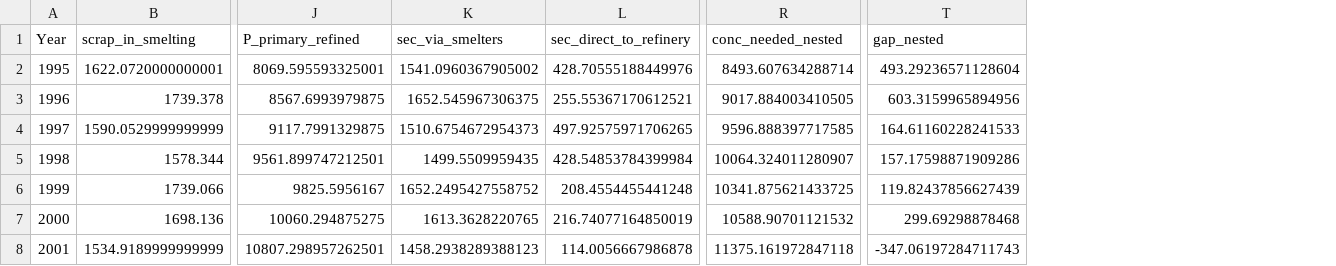
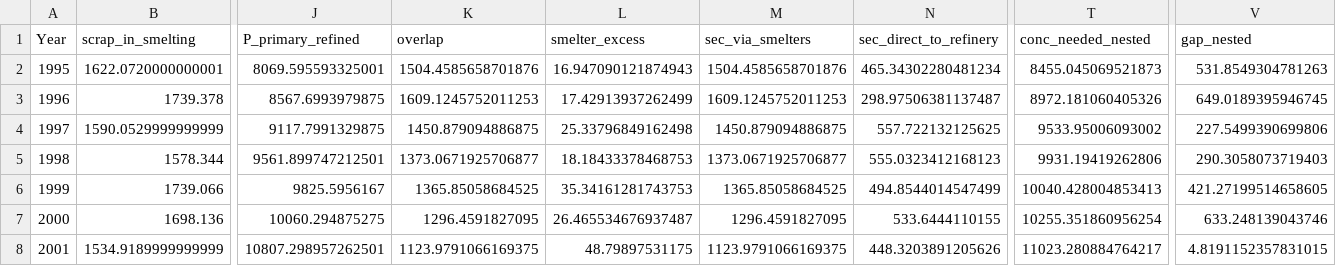
Before and after one commit to florihu/pySUTO, a CSV file: docs/rep/figs/metabolism_opt_20260916_124721_c4d1d944/tables/t1a_secondary_world.csv, drawn as a sheet; only a part is shown, gaps mark what is left out; addresses are those after the commit; the diff covers the shown part only; the diff names each change by its address in the sheet, - before the commit and + after, or states it on an @@ line.

```diff
--- a/docs/rep/figs/metabolism_opt_20260916_124721_c4d1d944/tables/t1a_secondary_world.csv
+++ b/docs/rep/figs/metabolism_opt_20260916_124721_c4d1d944/tables/t1a_secondary_world.csv
+column K (overlap), rows 2-8: 1504.4585658701876 | 1609.1245752011253 | 1450.879094886875 | 1373.0671925706877 | 1365.85058684525 | 1296.4591827095 | 1123.9791066169375
+column L (smelter_excess), rows 2-8: 16.947090121874943 | 17.42913937262499 | 25.33796849162498 | 18.18433378468753 | 35.34161281743753 | 26.465534676937487 | 48.79897531175
-M2 (sec_via_smelters): 1541.0960367905002
+M2 (sec_via_smelters): 1504.4585658701876
-N2 (sec_direct_to_refinery): 428.70555188449976
+N2 (sec_direct_to_refinery): 465.34302280481234
-T2 (conc_needed_nested): 8493.607634288714
+T2 (conc_needed_nested): 8455.045069521873
-V2 (gap_nested): 493.29236571128604
+V2 (gap_nested): 531.8549304781263
-M3 (sec_via_smelters): 1652.545967306375
+M3 (sec_via_smelters): 1609.1245752011253
-N3 (sec_direct_to_refinery): 255.55367170612521
+N3 (sec_direct_to_refinery): 298.97506381137487
-T3 (conc_needed_nested): 9017.884003410505
+T3 (conc_needed_nested): 8972.181060405326
-V3 (gap_nested): 603.3159965894956
+V3 (gap_nested): 649.0189395946745
-M4 (sec_via_smelters): 1510.6754672954373
+M4 (sec_via_smelters): 1450.879094886875
-N4 (sec_direct_to_refinery): 497.92575971706265
+N4 (sec_direct_to_refinery): 557.722132125625
-T4 (conc_needed_nested): 9596.888397717585
+T4 (conc_needed_nested): 9533.95006093002
-V4 (gap_nested): 164.61160228241533
+V4 (gap_nested): 227.5499390699806
-M5 (sec_via_smelters): 1499.5509959435
+M5 (sec_via_smelters): 1373.0671925706877
-N5 (sec_direct_to_refinery): 428.54853784399984
+N5 (sec_direct_to_refinery): 555.0323412168123
-T5 (conc_needed_nested): 10064.324011280907
+T5 (conc_needed_nested): 9931.19419262806
-V5 (gap_nested): 157.17598871909286
+V5 (gap_nested): 290.3058073719403
-M6 (sec_via_smelters): 1652.2495427558752
+M6 (sec_via_smelters): 1365.85058684525
-N6 (sec_direct_to_refinery): 208.4554455441248
+N6 (sec_direct_to_refinery): 494.8544014547499
-T6 (conc_needed_nested): 10341.875621433725
+T6 (conc_needed_nested): 10040.428004853413
-V6 (gap_nested): 119.82437856627439
+V6 (gap_nested): 421.27199514658605
-M7 (sec_via_smelters): 1613.3628220765
+M7 (sec_via_smelters): 1296.4591827095
-N7 (sec_direct_to_refinery): 216.74077164850019
+N7 (sec_direct_to_refinery): 533.6444110155
-T7 (conc_needed_nested): 10588.90701121532
+T7 (conc_needed_nested): 10255.351860956254
-V7 (gap_nested): 299.69298878468
+V7 (gap_nested): 633.248139043746
-M8 (sec_via_smelters): 1458.2938289388123
+M8 (sec_via_smelters): 1123.9791066169375
-N8 (sec_direct_to_refinery): 114.0056667986878
+N8 (sec_direct_to_refinery): 448.3203891205626
-T8 (conc_needed_nested): 11375.161972847118
+T8 (conc_needed_nested): 11023.280884764217
-V8 (gap_nested): -347.06197284711743
+V8 (gap_nested): 4.8191152357831015
```
Also changed, not shown: 92 edited cells elsewhere in this file, docs/rep/figs/metabolism_opt_20260916_124721_c4d1d944/tables/t1c_deletion_vs_double_count.csv, 9 other files.
